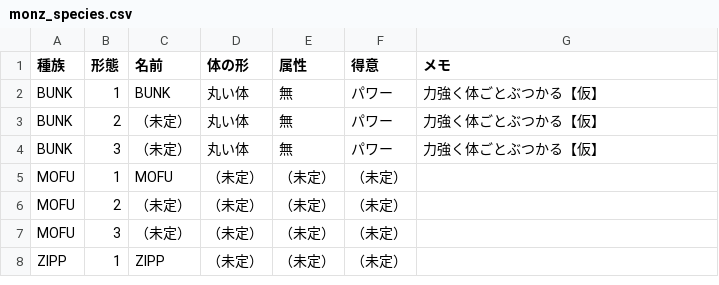
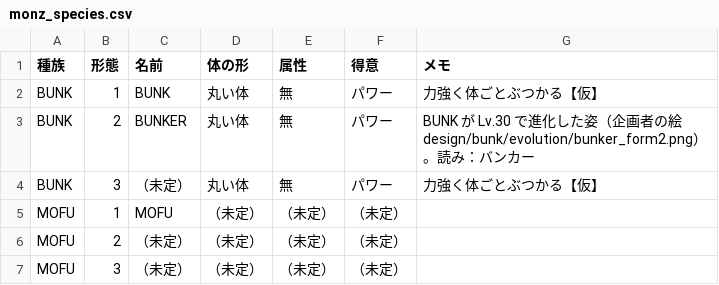
Before and after one commit to thursdayla-droid/Monz-game, a CSV file: data/monz_species.csv, drawn as a sheet; only a part is shown; the shorter side is filled out with more unchanged rows.

```diff
--- a/data/monz_species.csv
+++ b/data/monz_species.csv
@@ -2,3 +2,3 @@
 BUNK,1,BUNK,丸い体,無,パワー,力強く体ごとぶつかる【仮】
-BUNK,2,（未定）,丸い体,無,パワー,力強く体ごとぶつかる【仮】
+BUNK,2,BUNKER,丸い体,無,パワー,BUNK が Lv.30 で進化した姿（企画者の絵 design/bunk/evolution/bunker_form2.png）。読み：バンカー
 BUNK,3,（未定）,丸い体,無,パワー,力強く体ごとぶつかる【仮】
```
Also changed, not shown: 3 other files.
